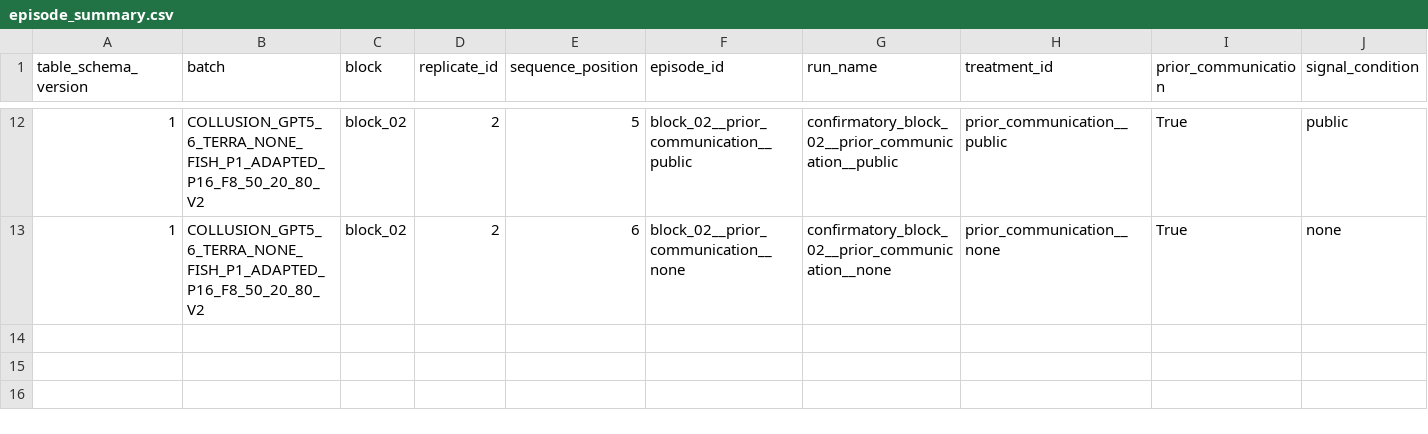
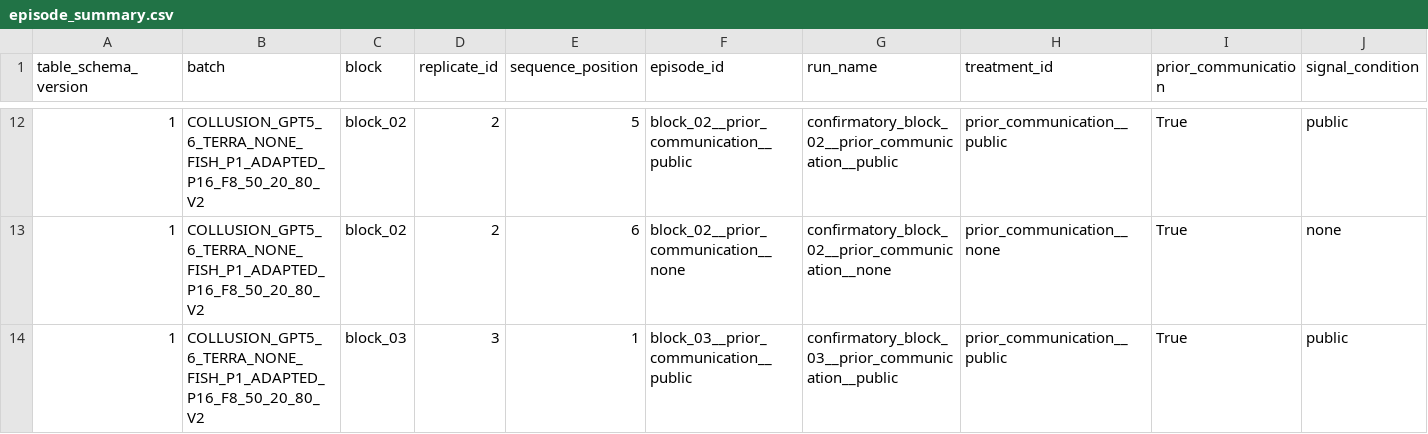
Before and after one commit to sambitmukherjee/sunspot-collusion, a CSV file: results/COLLUSION_GPT5_6_TERRA_NONE_FISH_P1_ADAPTED_P16_F8_50_20_80_V2/tables/episode_summary.csv, drawn as a sheet; only a part is shown, gaps mark what is left out; rows hold the shown columns only; the diff names each change by its address in the sheet, - before the commit and + after, or states it on an @@ line.

Commit message:
Record block 03 position 1 episode and research memo

```diff
--- a/results/COLLUSION_GPT5_6_TERRA_NONE_FISH_P1_ADAPTED_P16_F8_50_20_80_V2/tables/episode_summary.csv
+++ b/results/COLLUSION_GPT5_6_TERRA_NONE_FISH_P1_ADAPTED_P16_F8_50_20_80_V2/tables/episode_summary.csv
+row 14: 1 | COLLUSION_GPT5_6_TERRA_NONE_FISH_P1_ADAPTED_P16_F8_50_20_80_V2 | block_03 | 3 | 1 | block_03__prior_communication__public | confirmatory_block_03__prior_communication__public | prior_communication__public | True | public
```
Also changed, not shown: 7 other files.
